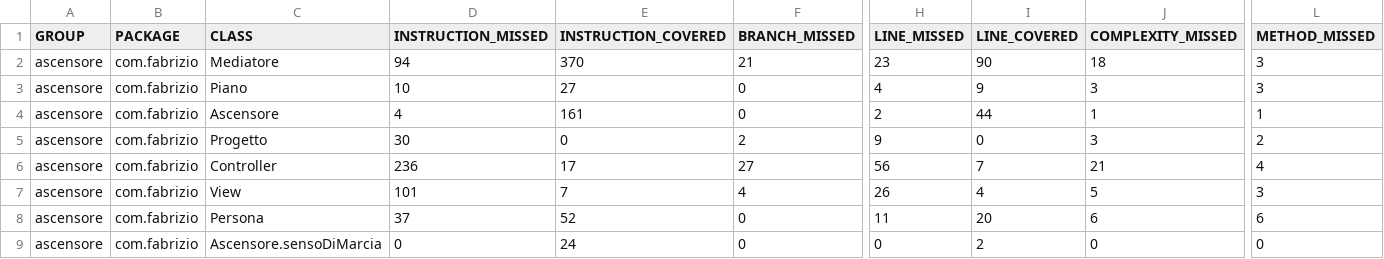
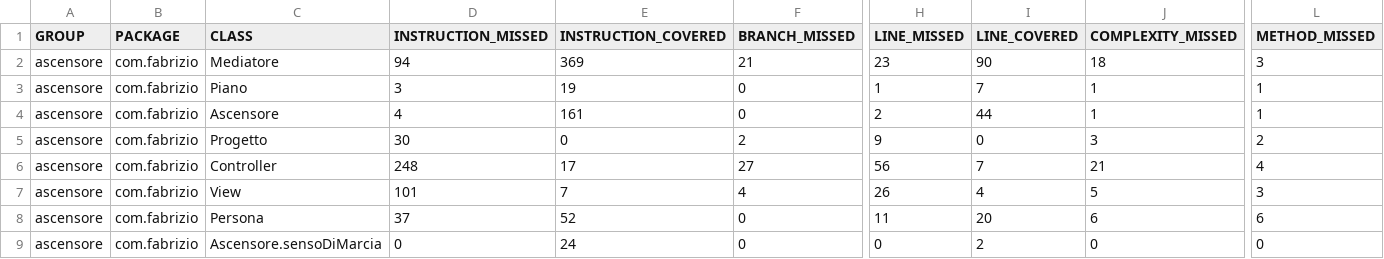
Before and after one commit to Fabrizio15/ascensore, a CSV file: target/site/jacoco/jacoco.csv, drawn as a sheet; only a part is shown, gaps mark what is left out; the diff names each change by its address in the sheet, - before the commit and + after, or states it on an @@ line.

```diff
--- a/target/site/jacoco/jacoco.csv
+++ b/target/site/jacoco/jacoco.csv
-E2 (INSTRUCTION_COVERED): 370
+E2 (INSTRUCTION_COVERED): 369
-D3 (INSTRUCTION_MISSED): 10
+D3 (INSTRUCTION_MISSED): 3
-E3 (INSTRUCTION_COVERED): 27
+E3 (INSTRUCTION_COVERED): 19
-H3 (LINE_MISSED): 4
+H3 (LINE_MISSED): 1
-I3 (LINE_COVERED): 9
+I3 (LINE_COVERED): 7
-J3 (COMPLEXITY_MISSED): 3
+J3 (COMPLEXITY_MISSED): 1
-L3 (METHOD_MISSED): 3
+L3 (METHOD_MISSED): 1
-D6 (INSTRUCTION_MISSED): 236
+D6 (INSTRUCTION_MISSED): 248
```
Also changed, not shown: 26 other files.
